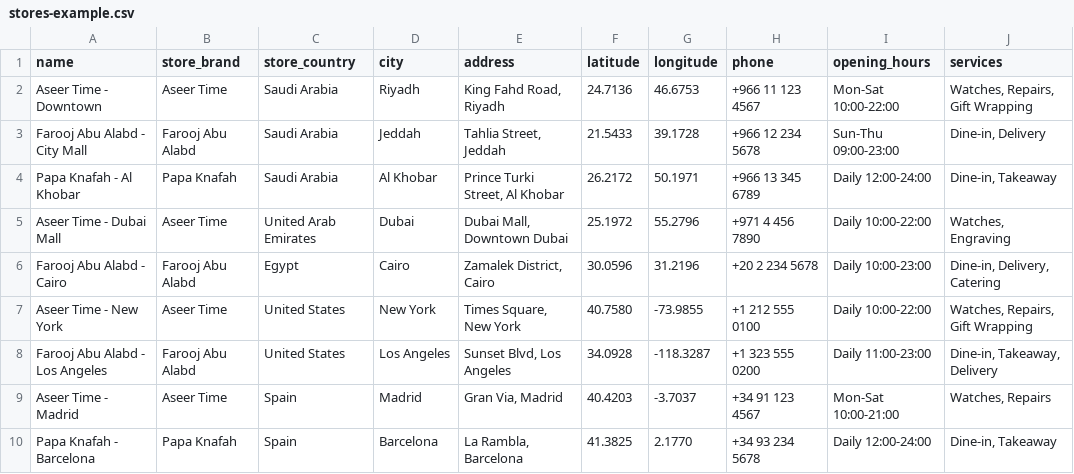
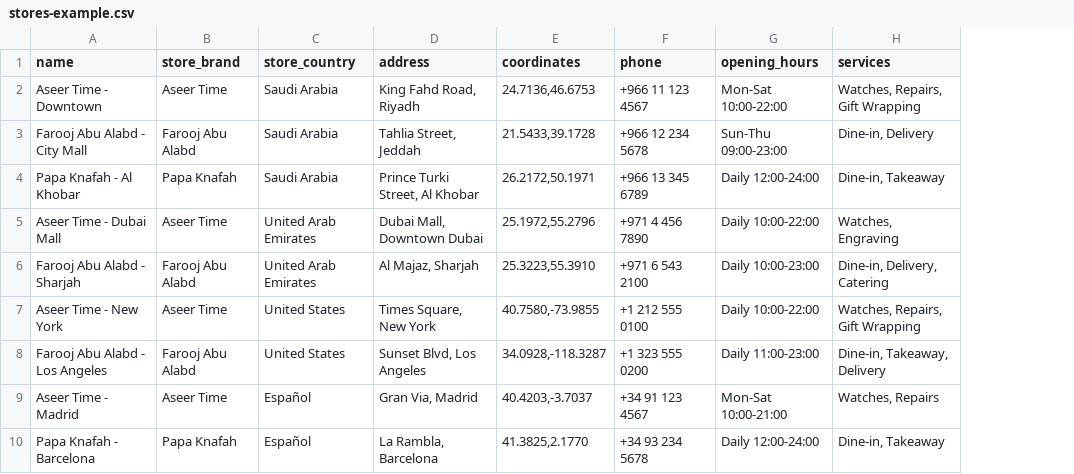
Before and after one commit to huuhabn/store-locator, a CSV file: stores-example.csv, drawn as a sheet; removed rows and columns are numbered as before the commit, all else as after; the diff names each change by its address in the sheet, - before the commit and + after, or states it on an @@ line.

```diff
--- a/stores-example.csv
+++ b/stores-example.csv
-column D (city), rows 2-10: Riyadh | Jeddah | Al Khobar | Dubai | Cairo | New York | Los Angeles | Madrid | Barcelona
-column F (latitude), rows 2-10: 24.7136 | 21.5433 | 26.2172 | 25.1972 | 30.0596 | 40.7580 | 34.0928 | 40.4203 | 41.3825
-column G (longitude), rows 2-10: 46.6753 | 39.1728 | 50.1971 | 55.2796 | 31.2196 | -73.9855 | -118.3287 | -3.7037 | 2.1770
+column E (coordinates), rows 2-10: 24.7136,46.6753 | 21.5433,39.1728 | 26.2172,50.1971 | 25.1972,55.2796 | 25.3223,55.3910 | 40.7580,-73.9855 | 34.0928,-118.3287 | 40.4203,-3.7037 | 41.3825,2.1770
-A6 (name): Farooj Abu Alabd - Cairo
+A6 (name): Farooj Abu Alabd - Sharjah
-C6 (store_country): Egypt
+C6 (store_country): United Arab Emirates
-D6 (address): Zamalek District, Cairo
+D6 (address): Al Majaz, Sharjah
-F6 (phone): +20 2 234 5678
+F6 (phone): +971 6 543 2100
-C9:C10 (store_country): Spain
+C9:C10 (store_country): Español
```
Also changed, not shown: 4 other files.
